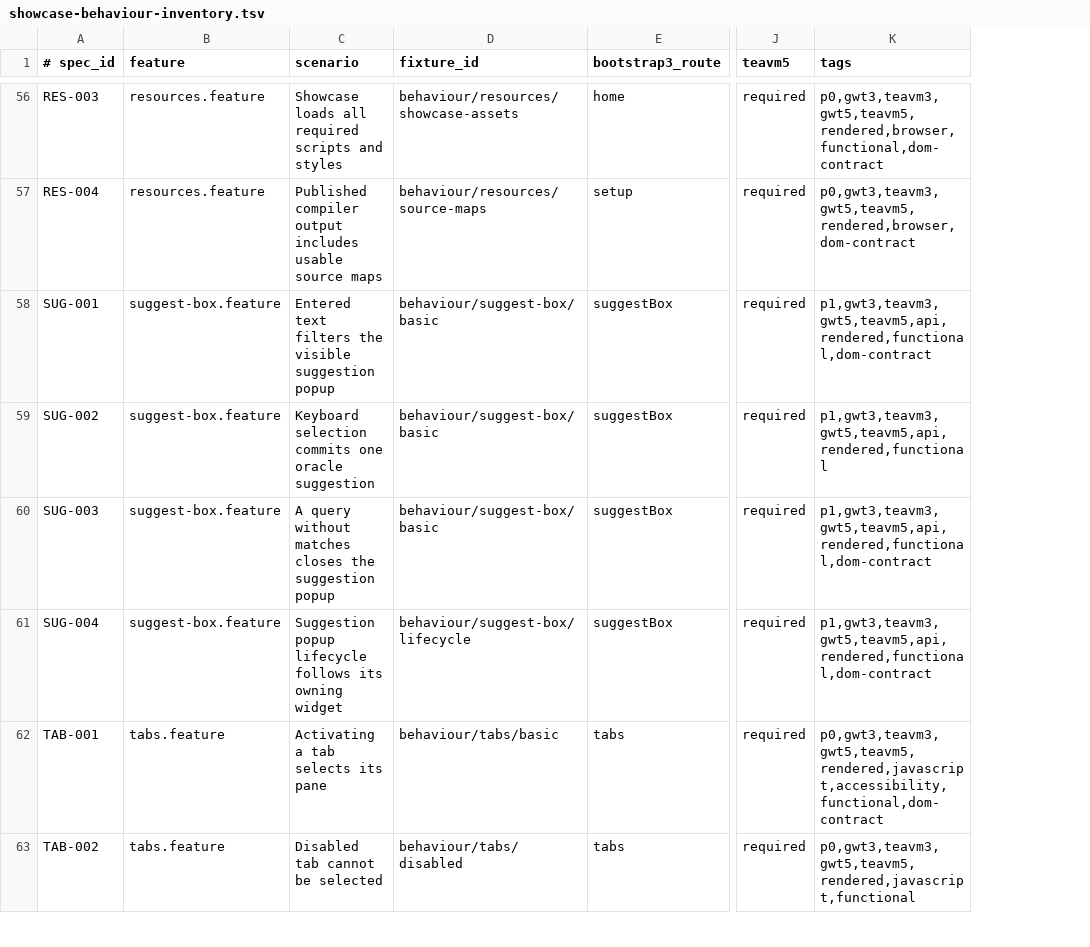
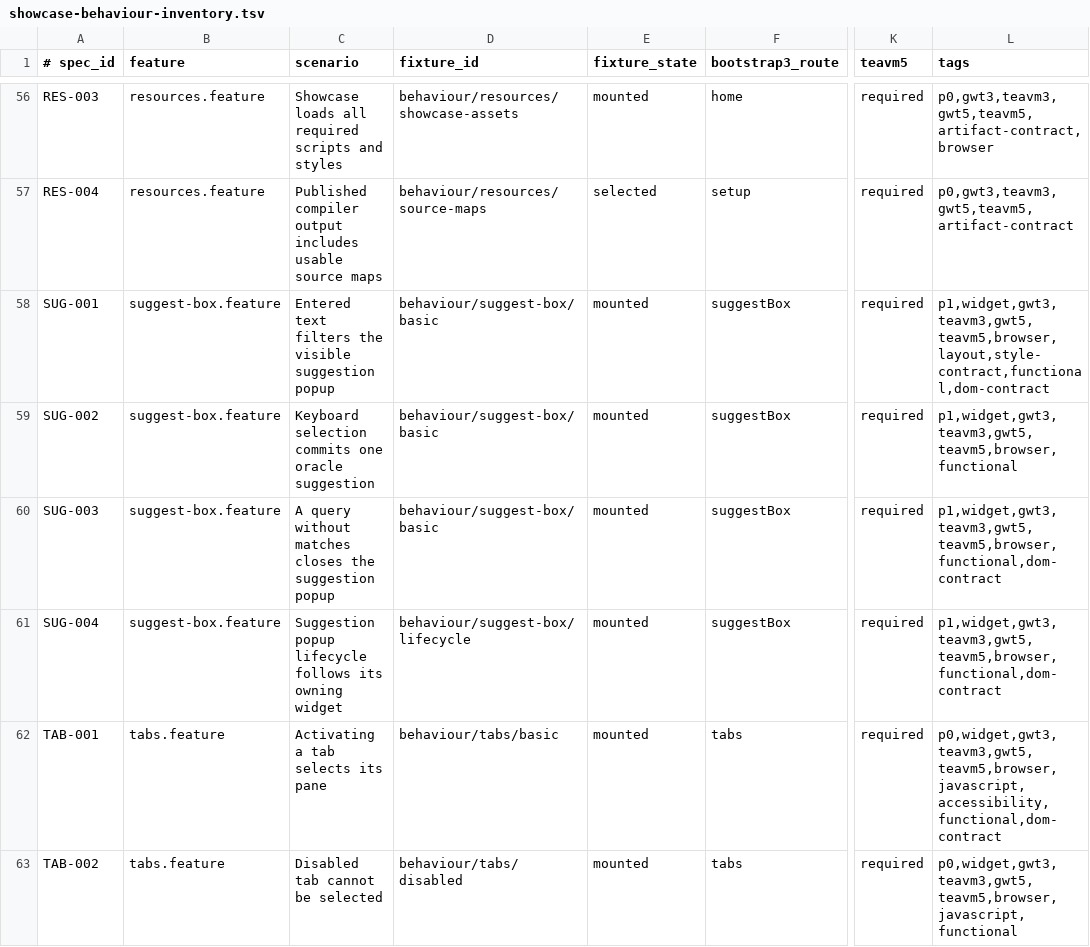
Before and after one commit to cstainton/bootstrap-widgets, a TSV file: testing/bootstrap-widget-specifications/src/main/resources/io/instanto/bootstrap/testing/showcase-behaviour-inventory.tsv, drawn as a sheet; only a part is shown, gaps mark what is left out; addresses are those after the commit; the diff covers the shown part only; the diff names each change by its address in the sheet, - before the commit and + after, or states it on an @@ line.

Commit message:
Clarify widget specification contract tags

```diff
--- a/testing/bootstrap-widget-specifications/src/main/resources/io/instanto/bootstrap/testing/showcase-behaviour-inventory.tsv
+++ b/testing/bootstrap-widget-specifications/src/main/resources/io/instanto/bootstrap/testing/showcase-behaviour-inventory.tsv
+column E (fixture_state), rows 56-63: mounted | selected | mounted | mounted | mounted | mounted | mounted | mounted
-L56 (tags): p0,gwt3,teavm3,gwt5,teavm5,rendered,browser,functional,dom-contract
+L56 (tags): p0,gwt3,teavm3,gwt5,teavm5,artifact-contract,browser
-L57 (tags): p0,gwt3,teavm3,gwt5,teavm5,rendered,browser,dom-contract
+L57 (tags): p0,gwt3,teavm3,gwt5,teavm5,artifact-contract
-L58 (tags): p1,gwt3,teavm3,gwt5,teavm5,api,rendered,functional,dom-contract
+L58 (tags): p1,widget,gwt3,teavm3,gwt5,teavm5,browser,layout,style-contract,functional,dom-contract
-L59 (tags): p1,gwt3,teavm3,gwt5,teavm5,api,rendered,functional
+L59 (tags): p1,widget,gwt3,teavm3,gwt5,teavm5,browser,functional
-L60:L61 (tags): p1,gwt3,teavm3,gwt5,teavm5,api,rendered,functional,dom-contract
+L60:L61 (tags): p1,widget,gwt3,teavm3,gwt5,teavm5,browser,functional,dom-contract
-L62 (tags): p0,gwt3,teavm3,gwt5,teavm5,rendered,javascript,accessibility,functional,dom-contract
+L62 (tags): p0,widget,gwt3,teavm3,gwt5,teavm5,browser,javascript,accessibility,functional,dom-contract
-L63 (tags): p0,gwt3,teavm3,gwt5,teavm5,rendered,javascript,functional
+L63 (tags): p0,widget,gwt3,teavm3,gwt5,teavm5,browser,javascript,functional
```
Also changed, not shown: 62 edited cells elsewhere in this file, 15 other files.
